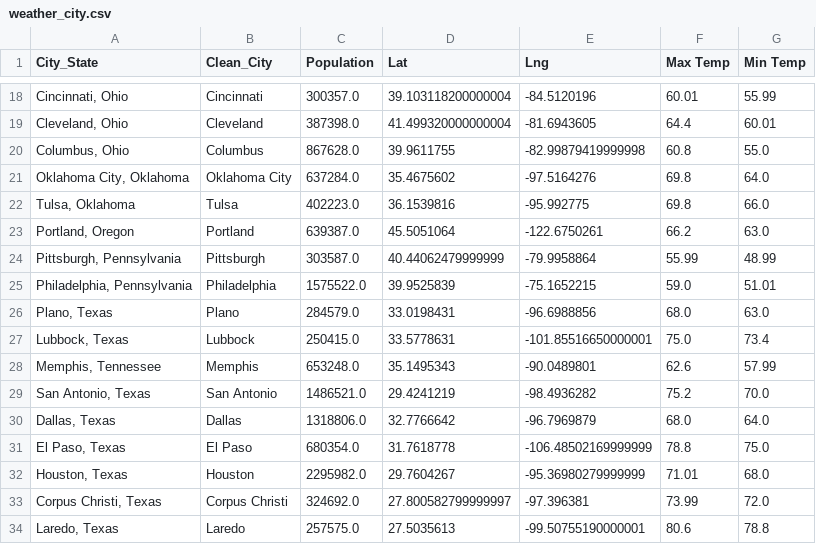
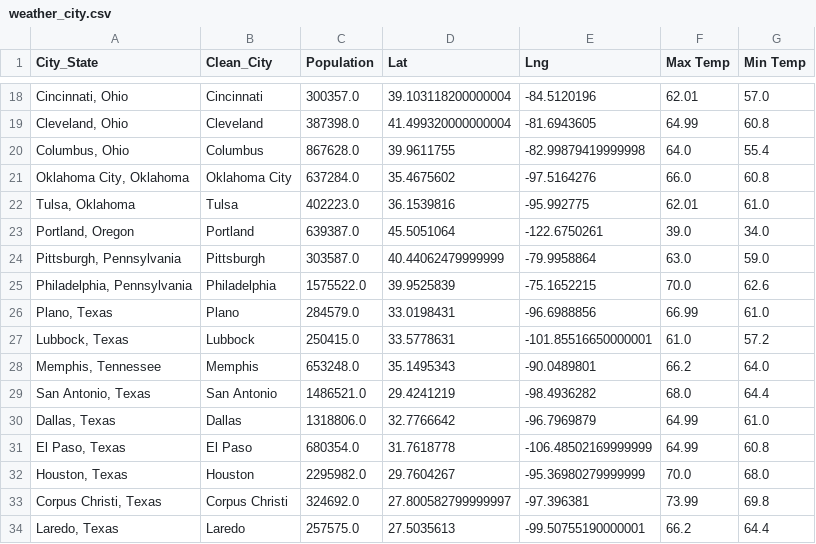
Before and after one commit to MrBadinger/Top_Cities_To_Own_Electric_Car, a CSV file: Resources/weather_city.csv, drawn as a sheet; only a part is shown, gaps mark what is left out; the diff covers the shown part only.

```diff
--- a/Resources/weather_city.csv
+++ b/Resources/weather_city.csv
@@ -18,17 +18,17 @@ City_State,Clean_City,Population,Lat,Lng,Max Temp,Min Temp
-"Cincinnati, Ohio",Cincinnati,300357.0,39.103118200000004,-84.5120196,60.01,55.99
-"Cleveland, Ohio",Cleveland,387398.0,41.499320000000004,-81.6943605,64.4,60.01
-"Columbus, Ohio",Columbus,867628.0,39.9611755,-82.99879419999998,60.8,55.0
-"Oklahoma City, Oklahoma",Oklahoma City,637284.0,35.4675602,-97.5164276,69.8,64.0
-"Tulsa, Oklahoma",Tulsa,402223.0,36.1539816,-95.992775,69.8,66.0
-"Portland, Oregon",Portland,639387.0,45.5051064,-122.6750261,66.2,63.0
-"Pittsburgh, Pennsylvania",Pittsburgh,303587.0,40.44062479999999,-79.9958864,55.99,48.99
-"Philadelphia, Pennsylvania",Philadelphia,1575522.0,39.9525839,-75.1652215,59.0,51.01
-"Plano, Texas",Plano,284579.0,33.0198431,-96.6988856,68.0,63.0
-"Lubbock, Texas",Lubbock,250415.0,33.5778631,-101.85516650000001,75.0,73.4
-"Memphis, Tennessee",Memphis,653248.0,35.1495343,-90.0489801,62.6,57.99
-"San Antonio, Texas",San Antonio,1486521.0,29.4241219,-98.4936282,75.2,70.0
-"Dallas, Texas",Dallas,1318806.0,32.7766642,-96.7969879,68.0,64.0
-"El Paso, Texas",El Paso,680354.0,31.7618778,-106.48502169999999,78.8,75.0
-"Houston, Texas",Houston,2295982.0,29.7604267,-95.36980279999999,71.01,68.0
-"Corpus Christi, Texas",Corpus Christi,324692.0,27.800582799999997,-97.396381,73.99,72.0
-"Laredo, Texas",Laredo,257575.0,27.5035613,-99.50755190000001,80.6,78.8
+"Cincinnati, Ohio",Cincinnati,300357.0,39.103118200000004,-84.5120196,62.01,57.0
+"Cleveland, Ohio",Cleveland,387398.0,41.499320000000004,-81.6943605,64.99,60.8
+"Columbus, Ohio",Columbus,867628.0,39.9611755,-82.99879419999998,64.0,55.4
+"Oklahoma City, Oklahoma",Oklahoma City,637284.0,35.4675602,-97.5164276,66.0,60.8
+"Tulsa, Oklahoma",Tulsa,402223.0,36.1539816,-95.992775,62.01,61.0
+"Portland, Oregon",Portland,639387.0,45.5051064,-122.6750261,39.0,34.0
+"Pittsburgh, Pennsylvania",Pittsburgh,303587.0,40.44062479999999,-79.9958864,63.0,59.0
+"Philadelphia, Pennsylvania",Philadelphia,1575522.0,39.9525839,-75.1652215,70.0,62.6
+"Plano, Texas",Plano,284579.0,33.0198431,-96.6988856,66.99,61.0
+"Lubbock, Texas",Lubbock,250415.0,33.5778631,-101.85516650000001,61.0,57.2
+"Memphis, Tennessee",Memphis,653248.0,35.1495343,-90.0489801,66.2,64.0
+"San Antonio, Texas",San Antonio,1486521.0,29.4241219,-98.4936282,68.0,64.4
+"Dallas, Texas",Dallas,1318806.0,32.7766642,-96.7969879,64.99,61.0
+"El Paso, Texas",El Paso,680354.0,31.7618778,-106.48502169999999,64.99,60.8
+"Houston, Texas",Houston,2295982.0,29.7604267,-95.36980279999999,70.0,68.0
+"Corpus Christi, Texas",Corpus Christi,324692.0,27.800582799999997,-97.396381,73.99,69.8
+"Laredo, Texas",Laredo,257575.0,27.5035613,-99.50755190000001,66.2,64.4
```
Also changed, not shown: 121 edited cells elsewhere in this file, OpenCharge/Results/citylist_sorted_stationct.csv, Resources/weather_city_final.csv, 9 other files.
